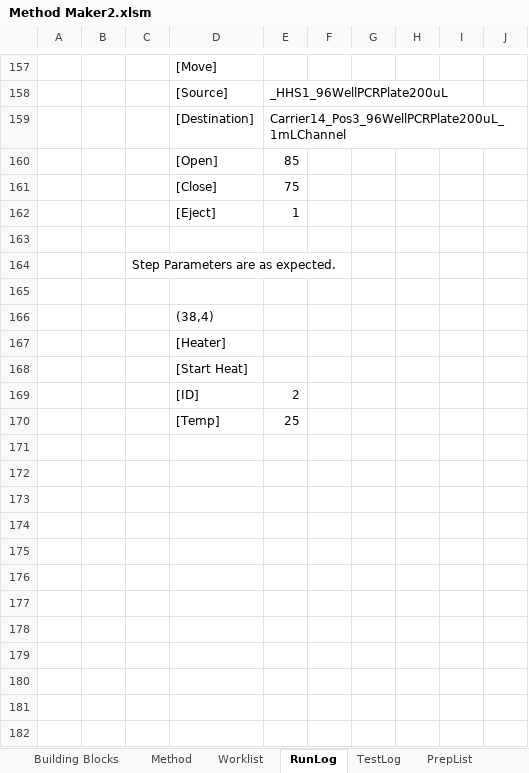
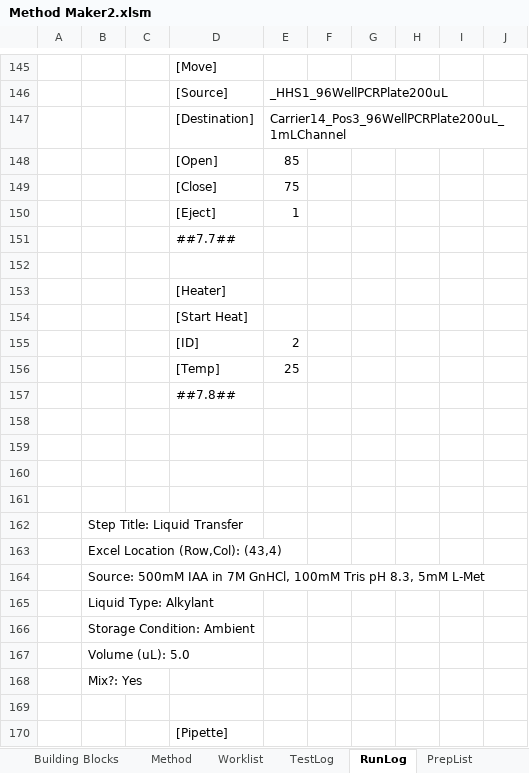
Before and after one commit to Pfizer-BradleyBare/PytomatedLiquidHandling, an Excel workbook: Method Maker2.xlsm, sheet RunLog, drawn as a sheet; only a part is shown, gaps mark what is left out; values as stored, in another font and other column widths than the file's, no borders; removed rows and columns are numbered as before the commit, all else as after; the diff covers the shown part only; the diff names each change by its address in the sheet, - before the commit and + after, or states it on an @@ line.

Commit message:
Implemented a crude log sheet that will allow the user to resume where they left off.

```diff
--- a/Method Maker2.xlsm (sheet RunLog)
+++ b/Method Maker2.xlsm (sheet RunLog)
@@ sheet tab order changed: Building Blocks | Method | Worklist | TestLog | RunLog | PrepList @@
+row 151:  |  |  | ##7.7##
-row 164:  |  | Step Parameters are as expected.
-row 165: (empty)
-row 166:  |  |  | (38,4)
+row 157:  |  |  | ##7.8##
+row 158: (empty)
+row 159: (empty)
+row 160: (empty)
+row 161: (empty)
+row 162:  | Step Title: Liquid Transfer
+row 163:  | Excel Location (Row,Col): (43,4)
+row 164:  | Source: 500mM IAA in 7M GnHCl, 100mM Tris pH 8.3, 5mM L-Met
+row 165:  | Liquid Type: Alkylant
+row 166:  | Storage Condition: Ambient
+row 167:  | Volume (uL): 5.0
+row 168:  | Mix?: Yes
+row 169: (empty)
+row 170:  |  |  | [Pipette]
```
Also changed, not shown: 61 added rows, 33 removed rows, 1 moved row and 1 edited cell elsewhere in this sheet, sheet TestLog, 23 other files.
